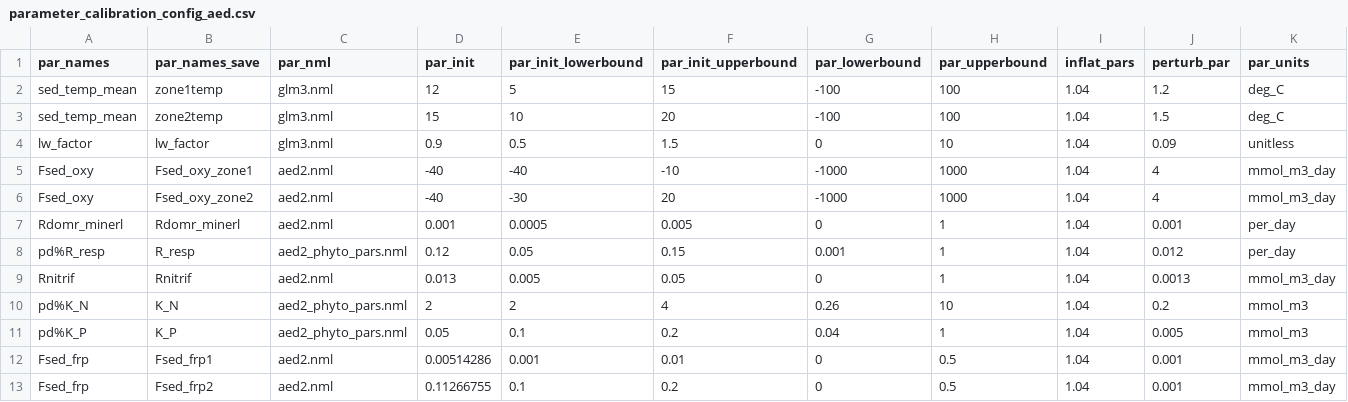
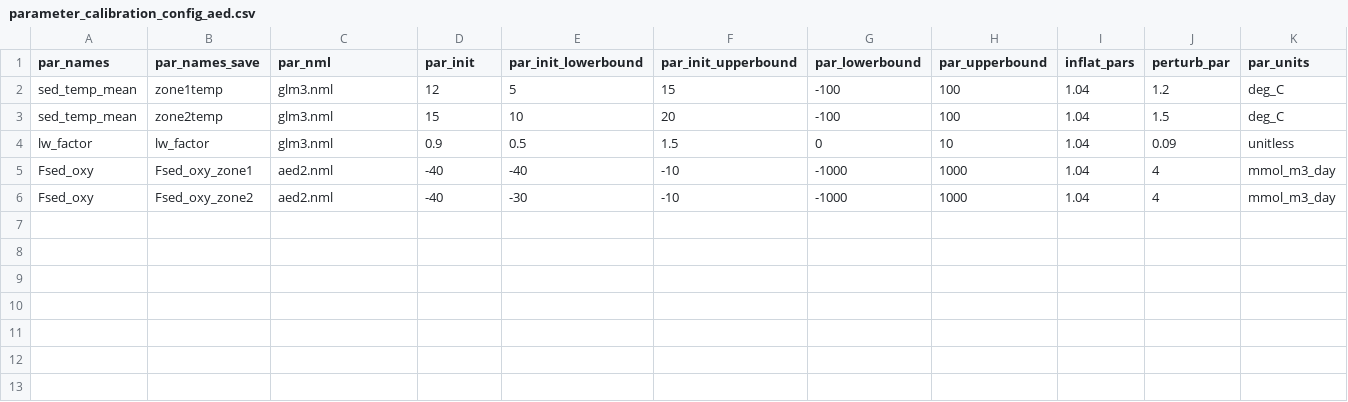
Before and after one commit to vahid-dan/FCRE-forecast-code, a CSV file: configuration/FLAREr/parameter_calibration_config_aed.csv, drawn as a sheet.

Commit message:
adding aed configurations

```diff
--- a/configuration/FLAREr/parameter_calibration_config_aed.csv
+++ b/configuration/FLAREr/parameter_calibration_config_aed.csv
@@ -5,9 +5,2 @@ lw_factor,lw_factor,glm3.nml,0.9,0.5,1.5,0,10,1.04,0.09,unitless
 Fsed_oxy,Fsed_oxy_zone1,aed2.nml,-40,-40,-10,-1000,1000,1.04,4,mmol_m3_day
-Fsed_oxy,Fsed_oxy_zone2,aed2.nml,-40,-30,20,-1000,1000,1.04,4,mmol_m3_day
-Rdomr_minerl,Rdomr_minerl,aed2.nml,0.001,0.0005,0.005,0,1,1.04,0.001,per_day
-pd%R_resp,R_resp,aed2_phyto_pars.nml,0.12,0.05,0.15,0.001,1,1.04,0.012,per_day
-Rnitrif,Rnitrif,aed2.nml,0.013,0.005,0.05,0,1,1.04,0.0013,mmol_m3_day
-pd%K_N,K_N,aed2_phyto_pars.nml,2,2,4,0.26,10,1.04,0.2,mmol_m3
-pd%K_P,K_P,aed2_phyto_pars.nml,0.05,0.1,0.2,0.04,1,1.04,0.005,mmol_m3
-Fsed_frp, Fsed_frp1,aed2.nml,0.00514286,0.001,0.01,0,0.5,1.04,0.001, mmol_m3_day
-Fsed_frp, Fsed_frp2,aed2.nml,0.11266755,0.1,0.2,0,0.5,1.04,0.001, mmol_m3_day
+Fsed_oxy,Fsed_oxy_zone2,aed2.nml,-40,-30,-10,-1000,1000,1.04,4,mmol_m3_day
```
Also changed, not shown: configuration/FLAREr/observations_config_aed.csv, configuration/FLAREr/states_config_aed.csv, 12 other files.
